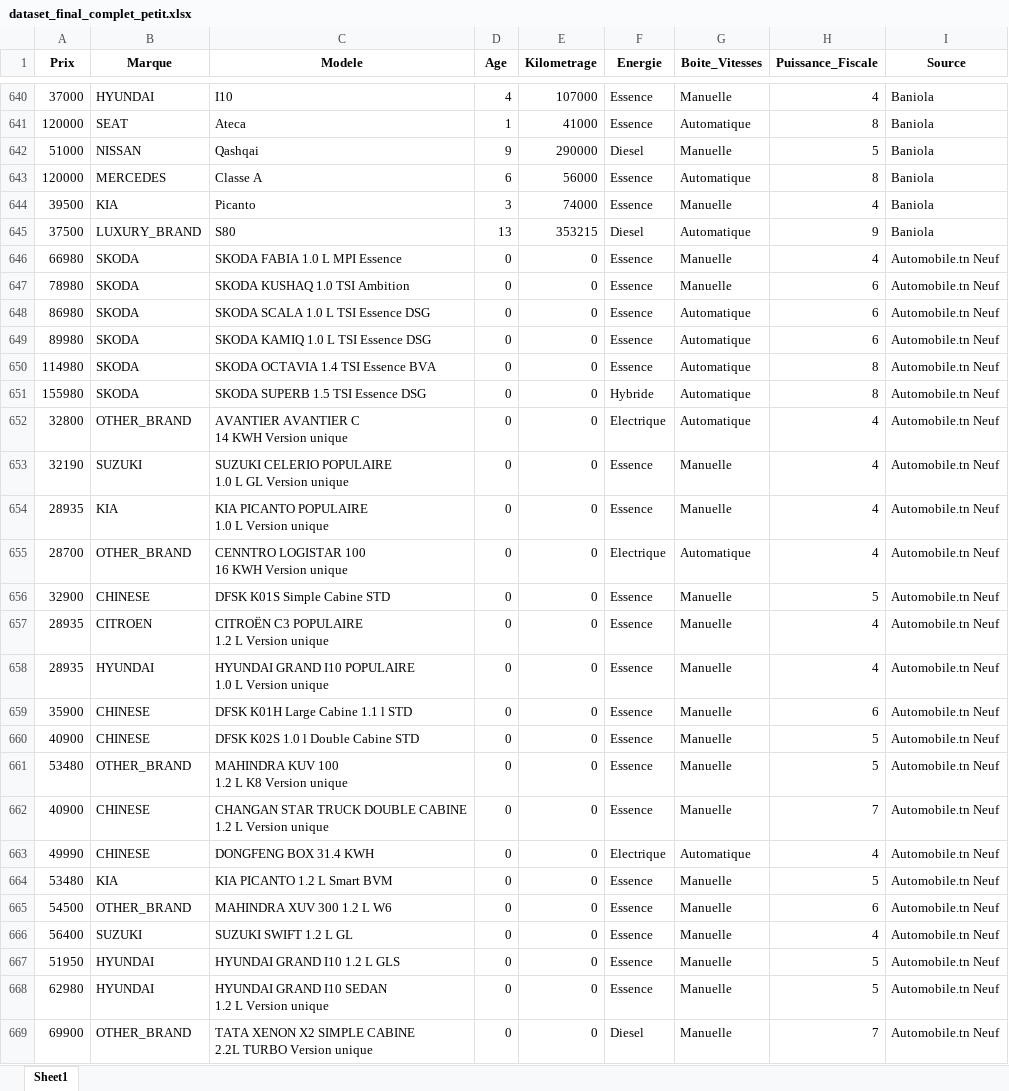
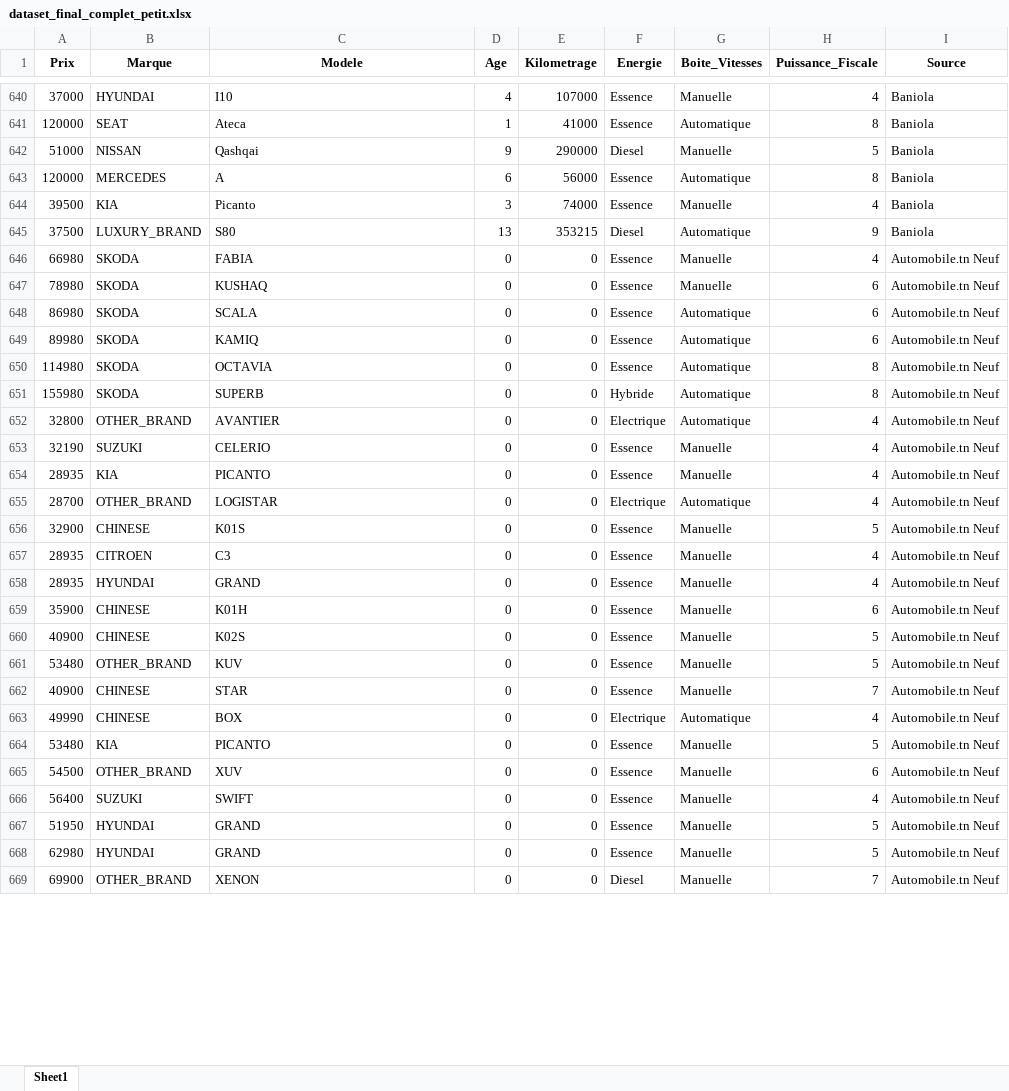
Before and after one commit to ArijMhenni/PROJETML, an Excel workbook: Data/cleaned/dataset_final_complet_petit.xlsx, sheet Sheet1, drawn as a sheet; only a part is shown, gaps mark what is left out; values as stored, in another font and other column widths than the file's, no borders; ↵ is a line break in a cell; the diff covers the shown part only; the diff names each change by its address in the sheet, - before the commit and + after, or states it on an @@ line.

```diff
--- a/Data/cleaned/dataset_final_complet_petit.xlsx (sheet Sheet1)
+++ b/Data/cleaned/dataset_final_complet_petit.xlsx (sheet Sheet1)
-C643 (Modele): Classe A
+C643 (Modele): A
-C646 (Modele): SKODA FABIA 1.0 L MPI Essence
+C646 (Modele): FABIA
-C647 (Modele): SKODA KUSHAQ 1.0 TSI Ambition
+C647 (Modele): KUSHAQ
-C648 (Modele): SKODA SCALA 1.0 L TSI Essence DSG
+C648 (Modele): SCALA
-C649 (Modele): SKODA KAMIQ 1.0 L TSI Essence DSG
+C649 (Modele): KAMIQ
-C650 (Modele): SKODA OCTAVIA 1.4 TSI Essence BVA
+C650 (Modele): OCTAVIA
-C651 (Modele): SKODA SUPERB 1.5 TSI Essence DSG
+C651 (Modele): SUPERB
-C652 (Modele): AVANTIER AVANTIER C ↵ 14 KWH Version unique
+C652 (Modele): AVANTIER
-C653 (Modele): SUZUKI CELERIO POPULAIRE ↵ 1.0 L GL Version unique
+C653 (Modele): CELERIO
-C654 (Modele): KIA PICANTO POPULAIRE ↵ 1.0 L Version unique
+C654 (Modele): PICANTO
-C655 (Modele): CENNTRO LOGISTAR 100 ↵ 16 KWH Version unique
+C655 (Modele): LOGISTAR
-C656 (Modele): DFSK K01S Simple Cabine STD
+C656 (Modele): K01S
-C657 (Modele): CITROËN C3 POPULAIRE ↵ 1.2 L Version unique
+C657 (Modele): C3
-C658 (Modele): HYUNDAI GRAND I10 POPULAIRE ↵ 1.0 L Version unique
+C658 (Modele): GRAND
-C659 (Modele): DFSK K01H Large Cabine 1.1 l STD
+C659 (Modele): K01H
-C660 (Modele): DFSK K02S 1.0 l Double Cabine STD
+C660 (Modele): K02S
-C661 (Modele): MAHINDRA KUV 100 ↵ 1.2 L K8 Version unique
+C661 (Modele): KUV
-C662 (Modele): CHANGAN STAR TRUCK DOUBLE CABINE ↵ 1.2 L Version unique
+C662 (Modele): STAR
-C663 (Modele): DONGFENG BOX 31.4 KWH
+C663 (Modele): BOX
-C664 (Modele): KIA PICANTO 1.2 L Smart BVM
+C664 (Modele): PICANTO
-C665 (Modele): MAHINDRA XUV 300 1.2 L W6
+C665 (Modele): XUV
-C666 (Modele): SUZUKI SWIFT 1.2 L GL
+C666 (Modele): SWIFT
-C667 (Modele): HYUNDAI GRAND I10 1.2 L GLS
+C667 (Modele): GRAND
-C668 (Modele): HYUNDAI GRAND I10 SEDAN ↵ 1.2 L Version unique
+C668 (Modele): GRAND
-C669 (Modele): TATA XENON X2 SIMPLE CABINE ↵ 2.2L TURBO Version unique
+C669 (Modele): XENON
```
Also changed, not shown: 1550 edited cells elsewhere in this sheet, 5 other files.
